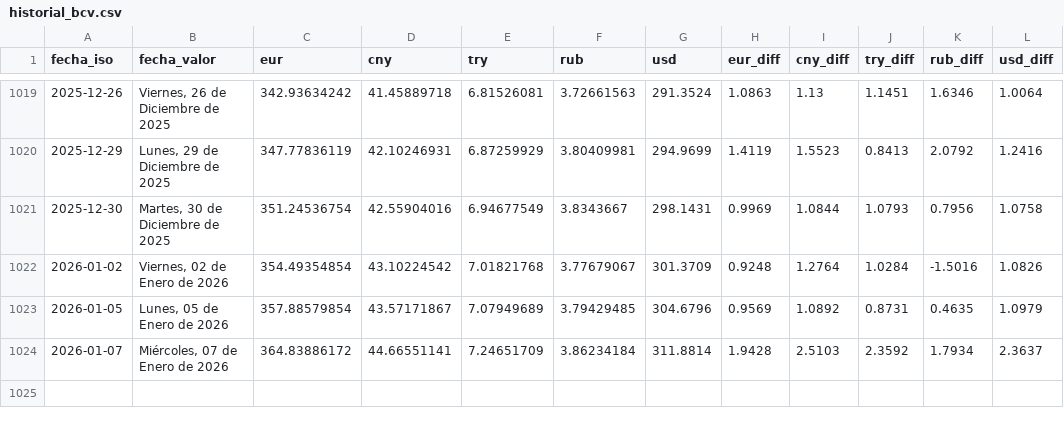
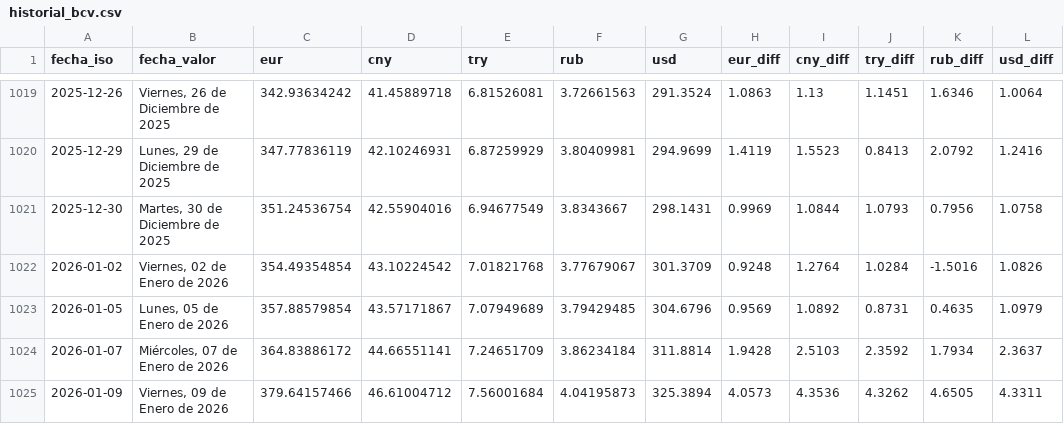
Before and after one commit to ESuarezPeraza/API-BCV, a CSV file: historial_bcv.csv, drawn as a sheet; only a part is shown, gaps mark what is left out.

Commit message:
Actualización automática de tasa BCV

```diff
--- a/historial_bcv.csv
+++ b/historial_bcv.csv
@@ -1024 +1024,2 @@ fecha_iso,fecha_valor,eur,cny,try,rub,usd,eur_diff,cny_diff,try_diff,rub_diff,us
 2026-01-07,"Miércoles, 07 de Enero de 2026",364.83886172,44.66551141,7.24651709,3.86234184,311.8814,1.9428,2.5103,2.3592,1.7934,2.3637
+2026-01-09,"Viernes, 09 de Enero de 2026",379.64157466,46.61004712,7.56001684,4.04195873,325.3894,4.0573,4.3536,4.3262,4.6505,4.3311
```
